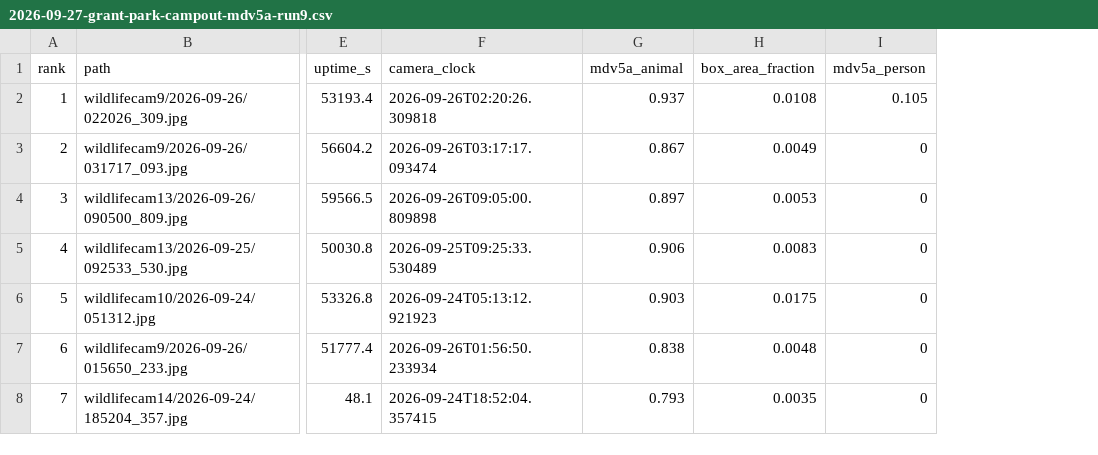
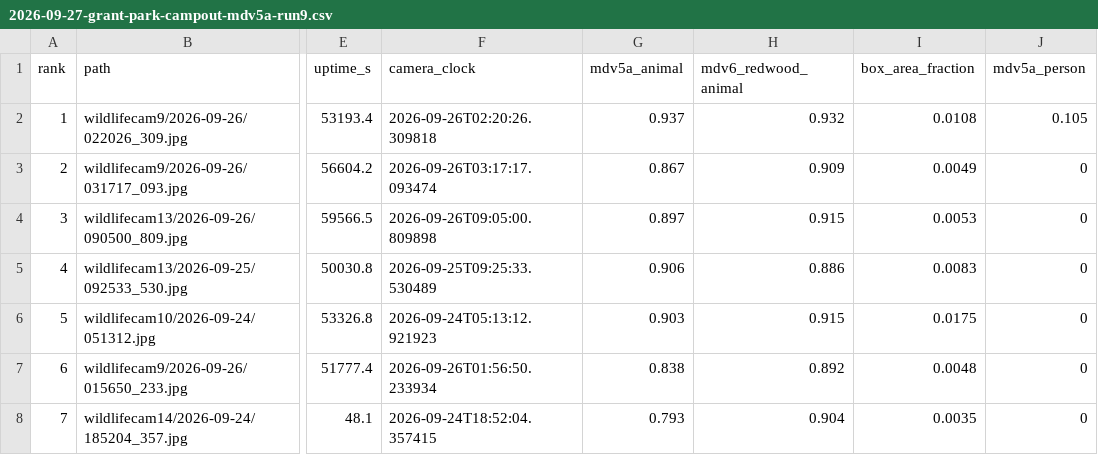
Before and after one commit to murraystokely/cubscout-trailcam, a CSV file: ai/results/shortlists/2026-09-27-grant-park-campout-mdv5a-run9.csv, drawn as a sheet; only a part is shown, gaps mark what is left out; the diff covers the shown part only; the diff names each change by its address in the sheet, - before the commit and + after, or states it on an @@ line.

```diff
--- a/ai/results/shortlists/2026-09-27-grant-park-campout-mdv5a-run9.csv
+++ b/ai/results/shortlists/2026-09-27-grant-park-campout-mdv5a-run9.csv
+column H (mdv6_redwood_animal), rows 2-8: 0.932 | 0.909 | 0.915 | 0.886 | 0.915 | 0.892 | 0.904
```
Also changed, not shown: 1 added row, 1 removed row, 3 edited cells and row numbers in column A elsewhere in this file, 3 other files.
